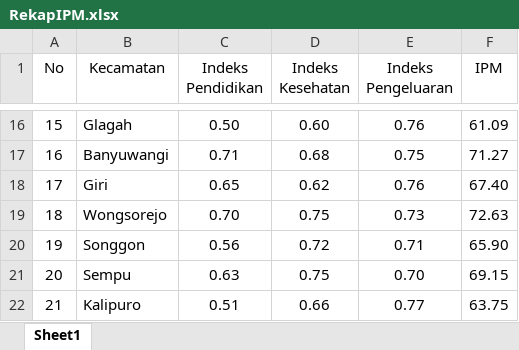
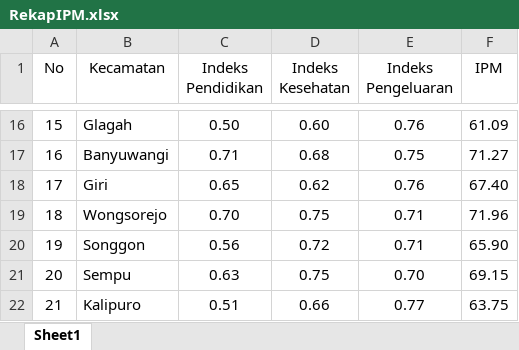
Before and after one commit to NurulFaisolRahman/CVIDE, an Excel workbook: Rekap/RekapIPM.xlsx, sheet Sheet1, drawn as a sheet; only a part is shown, gaps mark what is left out; values as stored, in another font and other column widths than the file's, no borders; the diff names each change by its address in the sheet, - before the commit and + after, or states it on an @@ line.

```diff
--- a/Rekap/RekapIPM.xlsx (sheet Sheet1)
+++ b/Rekap/RekapIPM.xlsx (sheet Sheet1)
-E19 (Indeks Pengeluaran): 0.73
+E19 (Indeks Pengeluaran): 0.71
-F19 (IPM): 72.63
+F19 (IPM): 71.96
```
Also changed, not shown: Rekap/RekapDimensiPengeluaran.xlsx, 1 other file.
